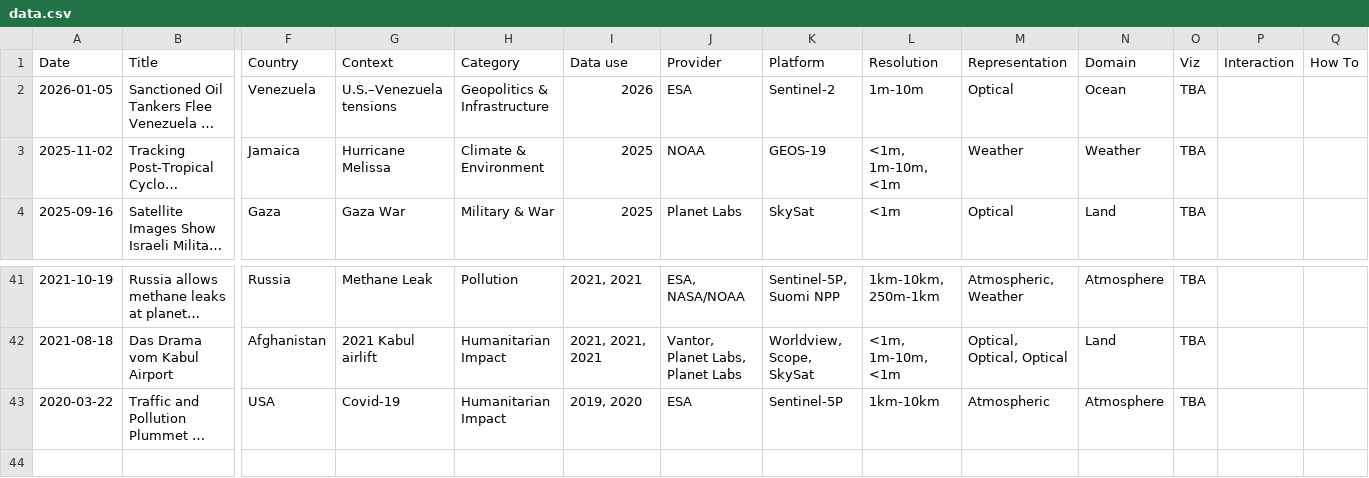
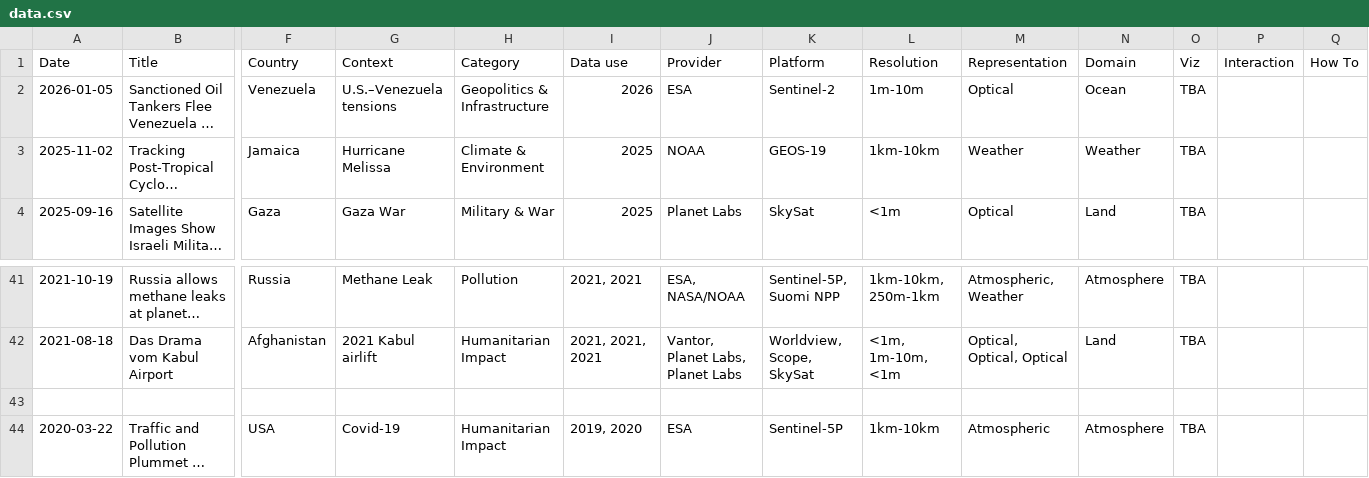
Before and after one commit to eric-corduroy/geospatial-narratives, a CSV file: data.csv, drawn as a sheet; only a part is shown, gaps mark what is left out; long unchanged cells end in …; rows hold the shown columns only; the diff names each change by its address in the sheet, - before the commit and + after, or states it on an @@ line.

Commit message:
Update data.csv

```diff
--- a/data.csv
+++ b/data.csv
-L3 (Resolution): <1m, 1m-10m, <1m
+L3 (Resolution): 1km-10km
+row 43: (empty)
```
